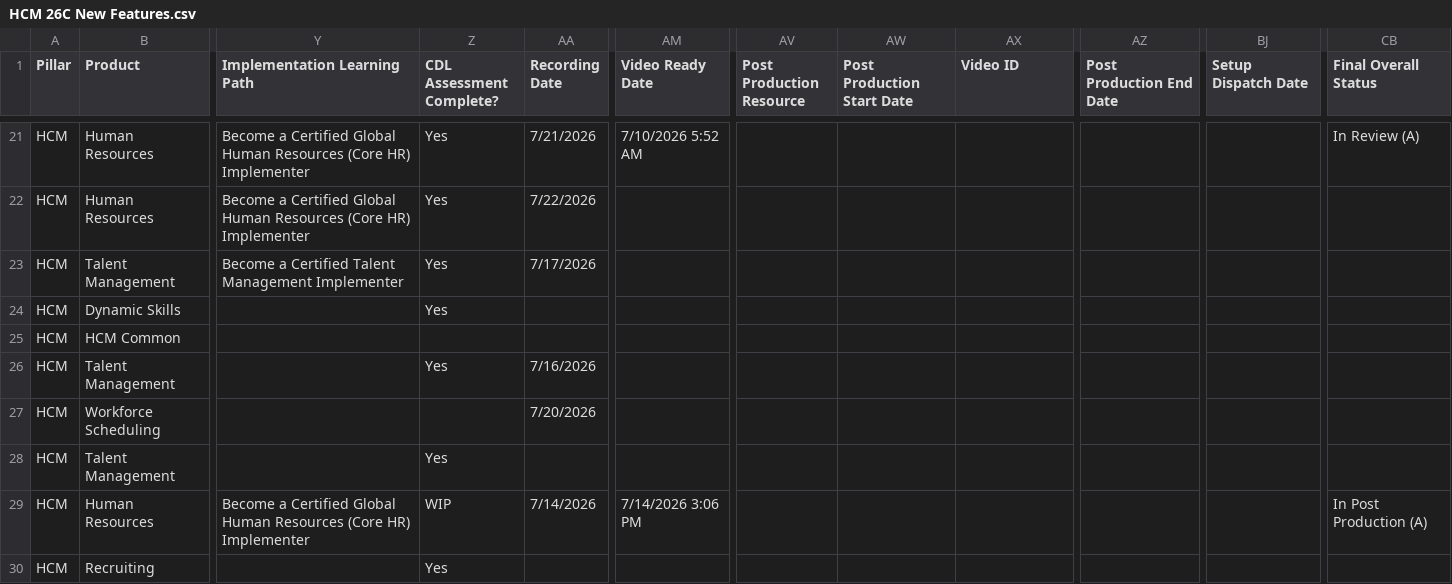
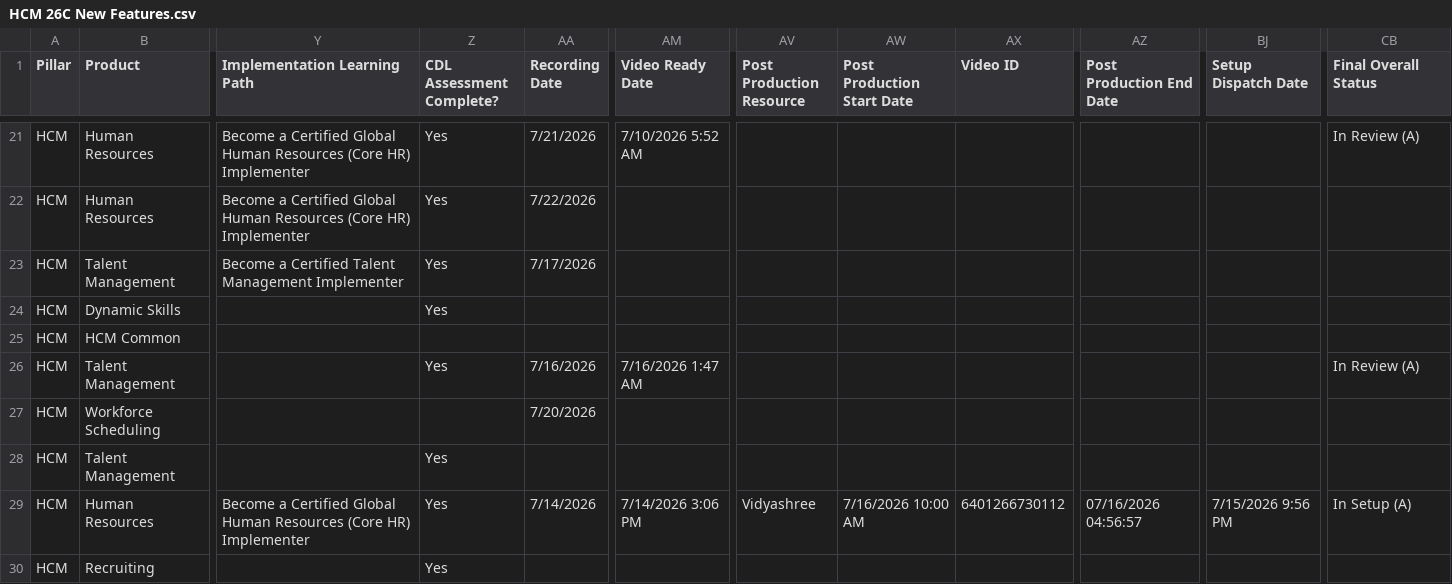
Before and after one commit to pavithraguruprasadb-maker/26C-New-Features-Dashboard, a CSV file: HCM 26C New Features.csv, drawn as a sheet; only a part is shown, gaps mark what is left out; the diff covers the shown part only; the diff names each change by its address in the sheet, - before the commit and + after, or states it on an @@ line.

```diff
--- a/HCM 26C New Features.csv
+++ b/HCM 26C New Features.csv
-AM26 (Video Ready Date): (empty)
+AM26 (Video Ready Date): 7/16/2026 1:47 AM
-CB26 (Final Overall Status): (empty)
+CB26 (Final Overall Status): In Review (A)
-Z29 (CDL Assessment Complete?): WIP
+Z29 (CDL Assessment Complete?): Yes
-AV29 (Post Production Resource): (empty)
+AV29 (Post Production Resource): Vidyashree
-AW29 (Post Production Start Date): (empty)
+AW29 (Post Production Start Date): 7/16/2026 10:00 AM
-AX29 (Video ID): (empty)
+AX29 (Video ID): 6401266730112
-AZ29 (Post Production End Date): (empty)
+AZ29 (Post Production End Date): 07/16/2026 04:56:57
-BJ29 (Setup Dispatch Date): (empty)
+BJ29 (Setup Dispatch Date): 7/15/2026 9:56 PM
-CB29 (Final Overall Status): In Post Production (A)
+CB29 (Final Overall Status): In Setup (A)
```
Also changed, not shown: 153 edited cells elsewhere in this file, CX 26C New Features.csv.
